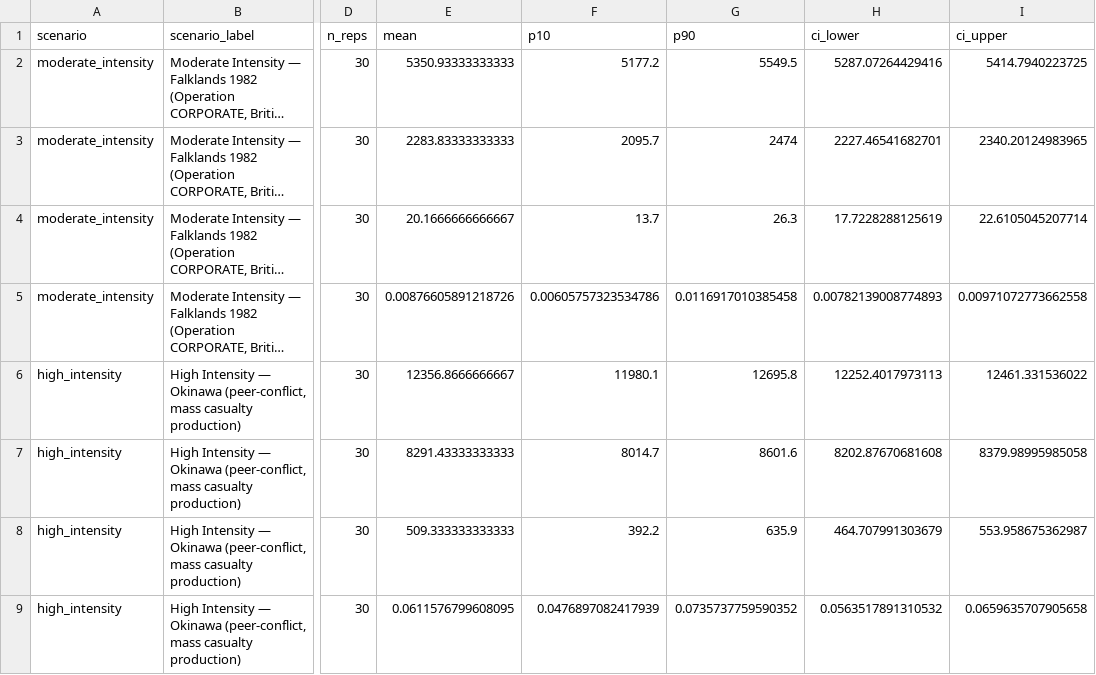
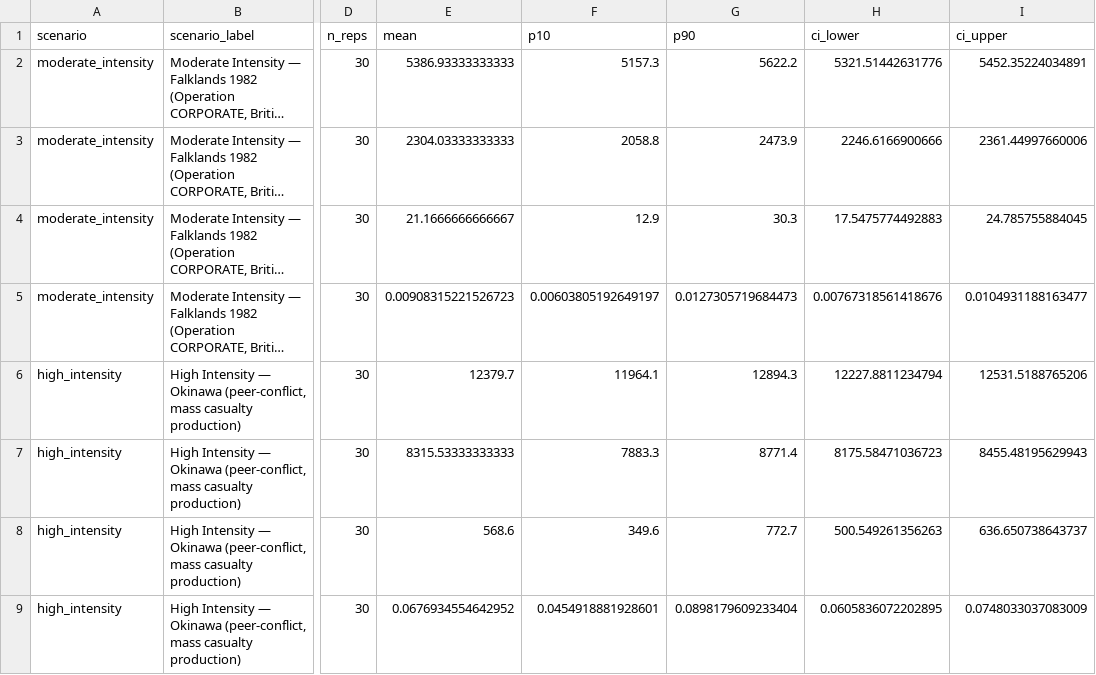
Before and after one commit to natosys/Battlefield-Casualty-Handling, a CSV file: data/scenarios/scenario_comparison_totals.csv, drawn as a sheet; only a part is shown, gaps mark what is left out; long unchanged cells end in …; the diff names each change by its address in the sheet, - before the commit and + after, or states it on an @@ line.

```diff
--- a/data/scenarios/scenario_comparison_totals.csv
+++ b/data/scenarios/scenario_comparison_totals.csv
-E2 (mean): 5350.93333333333
+E2 (mean): 5386.93333333333
-F2 (p10): 5177.2
+F2 (p10): 5157.3
-G2 (p90): 5549.5
+G2 (p90): 5622.2
-H2 (ci_lower): 5287.07264429416
+H2 (ci_lower): 5321.51442631776
-I2 (ci_upper): 5414.7940223725
+I2 (ci_upper): 5452.35224034891
-E3 (mean): 2283.83333333333
+E3 (mean): 2304.03333333333
-F3 (p10): 2095.7
+F3 (p10): 2058.8
-G3 (p90): 2474
+G3 (p90): 2473.9
-H3 (ci_lower): 2227.46541682701
+H3 (ci_lower): 2246.6166900666
-I3 (ci_upper): 2340.20124983965
+I3 (ci_upper): 2361.44997660006
-E4 (mean): 20.1666666666667
+E4 (mean): 21.1666666666667
-F4 (p10): 13.7
+F4 (p10): 12.9
-G4 (p90): 26.3
+G4 (p90): 30.3
-H4 (ci_lower): 17.7228288125619
+H4 (ci_lower): 17.5475774492883
-I4 (ci_upper): 22.6105045207714
+I4 (ci_upper): 24.785755884045
-E5 (mean): 0.00876605891218726
+E5 (mean): 0.00908315221526723
-F5 (p10): 0.00605757323534786
+F5 (p10): 0.00603805192649197
-G5 (p90): 0.0116917010385458
+G5 (p90): 0.0127305719684473
-H5 (ci_lower): 0.00782139008774893
+H5 (ci_lower): 0.00767318561418676
-I5 (ci_upper): 0.00971072773662558
+I5 (ci_upper): 0.0104931188163477
-E6 (mean): 12356.8666666667
+E6 (mean): 12379.7
-F6 (p10): 11980.1
+F6 (p10): 11964.1
-G6 (p90): 12695.8
+G6 (p90): 12894.3
-H6 (ci_lower): 12252.4017973113
+H6 (ci_lower): 12227.8811234794
-I6 (ci_upper): 12461.331536022
+I6 (ci_upper): 12531.5188765206
-E7 (mean): 8291.43333333333
+E7 (mean): 8315.53333333333
-F7 (p10): 8014.7
+F7 (p10): 7883.3
-G7 (p90): 8601.6
+G7 (p90): 8771.4
-H7 (ci_lower): 8202.87670681608
+H7 (ci_lower): 8175.58471036723
-I7 (ci_upper): 8379.98995985058
+I7 (ci_upper): 8455.48195629943
-E8 (mean): 509.333333333333
+E8 (mean): 568.6
-F8 (p10): 392.2
+F8 (p10): 349.6
-G8 (p90): 635.9
+G8 (p90): 772.7
-H8 (ci_lower): 464.707991303679
+H8 (ci_lower): 500.549261356263
-I8 (ci_upper): 553.958675362987
+I8 (ci_upper): 636.650738643737
-E9 (mean): 0.0611576799608095
+E9 (mean): 0.0676934554642952
-F9 (p10): 0.0476897082417939
+F9 (p10): 0.0454918881928601
-G9 (p90): 0.0735737759590352
+G9 (p90): 0.0898179609233404
-H9 (ci_lower): 0.0563517891310532
+H9 (ci_lower): 0.0605836072202895
-I9 (ci_upper): 0.0659635707905658
+I9 (ci_upper): 0.0748033037083009
```
Also changed, not shown: data/scenarios/scenario_comparison_queues.csv, data/scenarios/scenario_queue_group_replications.csv, 4 other files.
